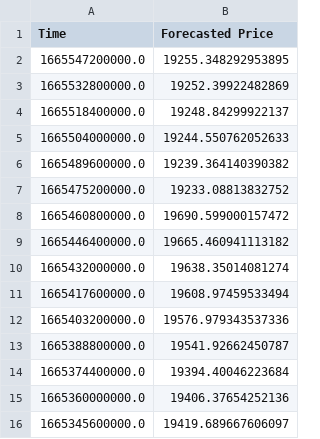
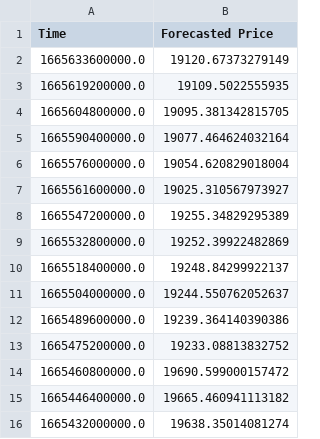
Before and after one commit to krishnajiraoh/my-crypto-world, a CSV file: forecast/data/ForecastedPrices.csv, drawn as a sheet; only a part is shown; the shorter side is filled out with more unchanged rows.

Commit message:
Updated by Prediction script using PyGithub API

```diff
--- a/forecast/data/ForecastedPrices.csv
+++ b/forecast/data/ForecastedPrices.csv
@@ -1,7 +1,13 @@
 Time,Forecasted Price
-1665547200000.0,19255.348292953895
+1665633600000.0,19120.67373279149
+1665619200000.0,19109.5022555935
+1665604800000.0,19095.381342815705
+1665590400000.0,19077.464624032164
+1665576000000.0,19054.620829018004
+1665561600000.0,19025.310567973927
+1665547200000.0,19255.34829295389
 1665532800000.0,19252.39922482869
 1665518400000.0,19248.84299922137
-1665504000000.0,19244.550762052633
-1665489600000.0,19239.364140390382
+1665504000000.0,19244.550762052637
+1665489600000.0,19239.364140390386
 1665475200000.0,19233.08813832752
```
